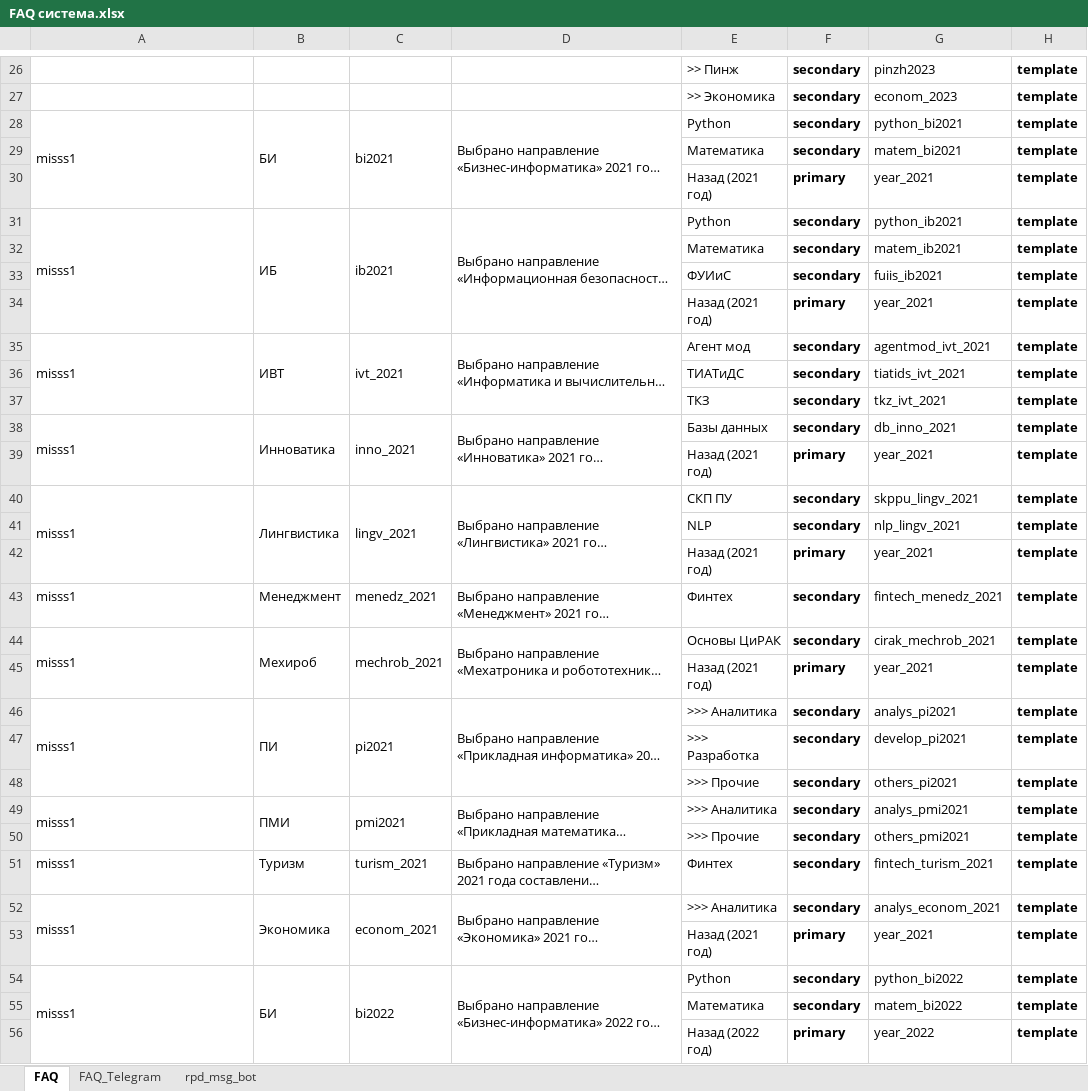
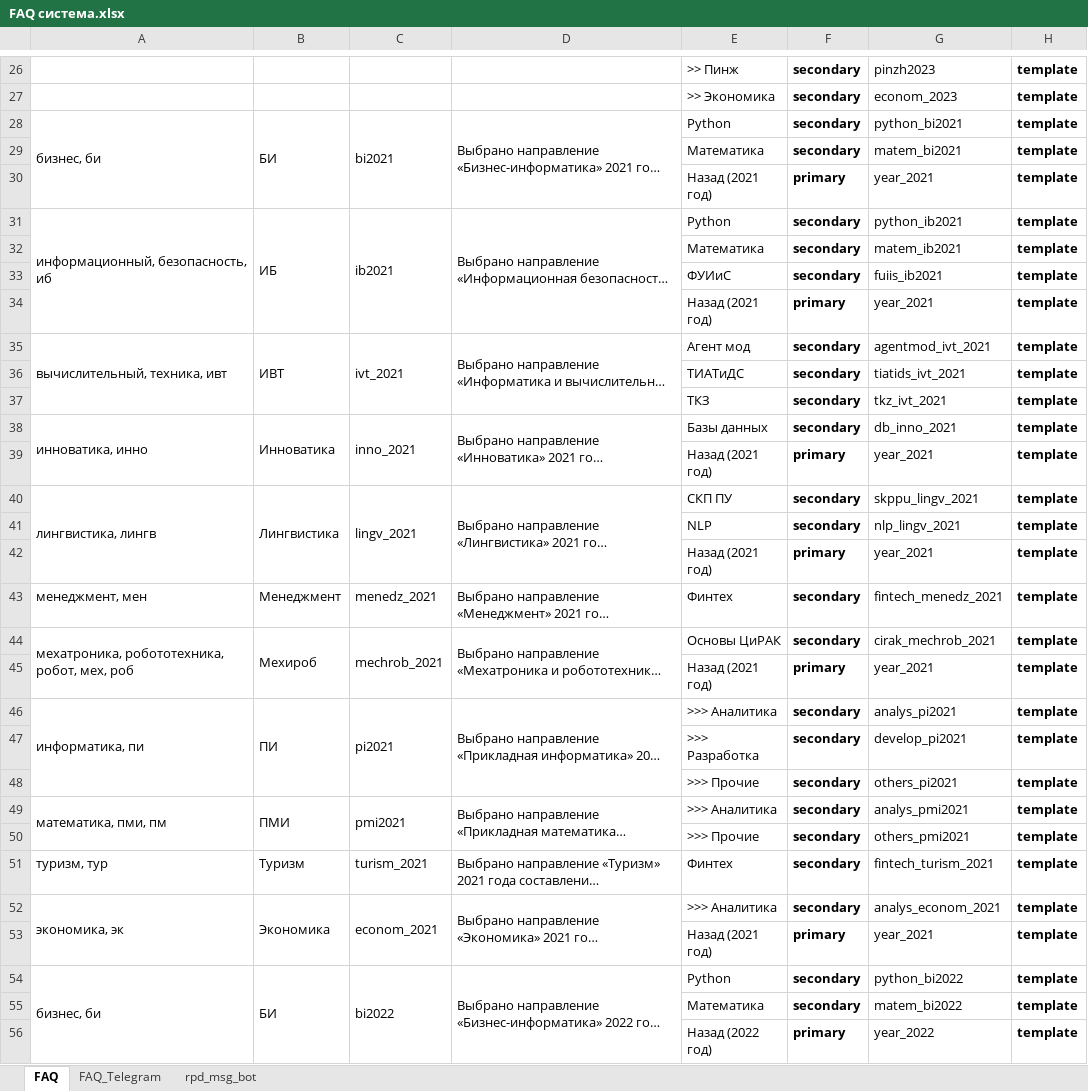
Before and after one commit to Valyaevgeorgiy/VKR_work, an Excel workbook: code/FAQ система.xlsx, sheet FAQ, drawn as a sheet; only a part is shown, gaps mark what is left out; long unchanged cells end in …; values as stored, in another font and other column widths than the file's, no borders; charts and pictures not drawn; the diff covers the shown part only; the diff names each change by its address in the sheet, - before the commit and + after, or states it on an @@ line.

Commit message:
[36] FAQ система: готов поиск по направлениям

```diff
--- a/code/FAQ система.xlsx (sheet FAQ)
+++ b/code/FAQ система.xlsx (sheet FAQ)
-A28: misss1
+A28: бизнес, би
-A31: misss1
+A31: информационный, безопасность, иб
-A35: misss1
+A35: вычислительный, техника, ивт
-A38: misss1
+A38: инноватика, инно
-A40: misss1
+A40: лингвистика, лингв
-A43: misss1
+A43: менеджмент, мен
-A44: misss1
+A44: мехатроника, робототехника, робот, мех, роб
-A46: misss1
+A46: информатика, пи
-A49: misss1
+A49: математика, пми, пм
-A51: misss1
+A51: туризм, тур
-A52: misss1
+A52: экономика, эк
-A54: misss1
+A54: бизнес, би
```
Also changed, not shown: 38 edited cells elsewhere in this sheet, 1 other file.
